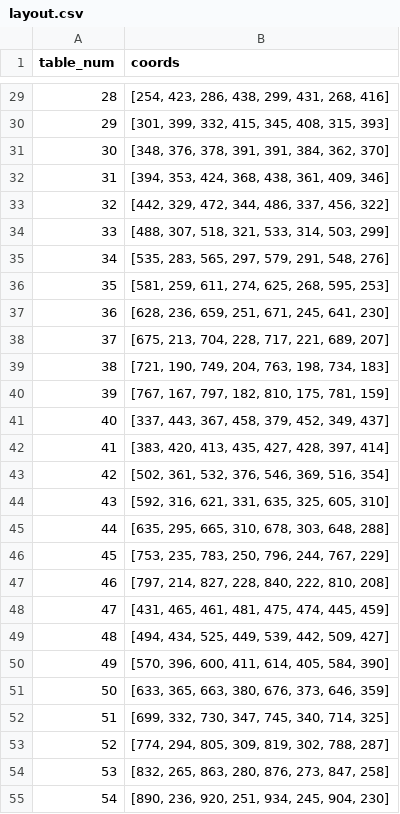
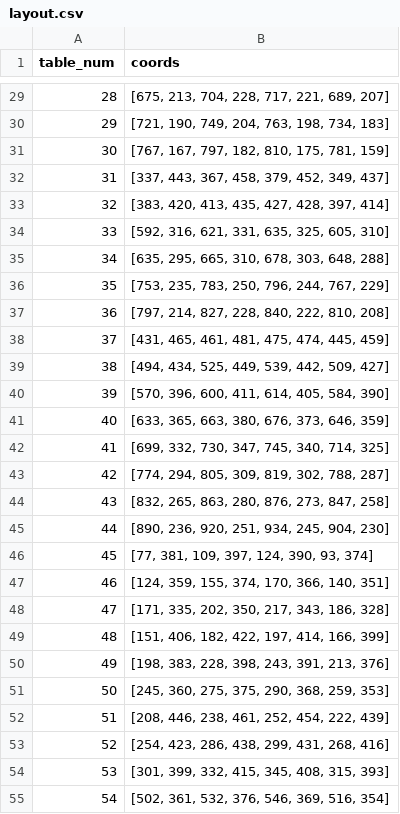
Before and after one commit to cs210/SoftwareGuide, a CSV file: backend/data/layout.csv, drawn as a sheet; only a part is shown, gaps mark what is left out; the diff covers the shown part only.

```diff
--- a/backend/data/layout.csv
+++ b/backend/data/layout.csv
@@ -29,27 +29,27 @@ table_num,coords
-28,"[254, 423, 286, 438, 299, 431, 268, 416]"
-29,"[301, 399, 332, 415, 345, 408, 315, 393]"
-30,"[348, 376, 378, 391, 391, 384, 362, 370]"
-31,"[394, 353, 424, 368, 438, 361, 409, 346]"
-32,"[442, 329, 472, 344, 486, 337, 456, 322]"
-33,"[488, 307, 518, 321, 533, 314, 503, 299]"
-34,"[535, 283, 565, 297, 579, 291, 548, 276]"
-35,"[581, 259, 611, 274, 625, 268, 595, 253]"
-36,"[628, 236, 659, 251, 671, 245, 641, 230]"
-37,"[675, 213, 704, 228, 717, 221, 689, 207]"
-38,"[721, 190, 749, 204, 763, 198, 734, 183]"
-39,"[767, 167, 797, 182, 810, 175, 781, 159]"
-40,"[337, 443, 367, 458, 379, 452, 349, 437]"
-41,"[383, 420, 413, 435, 427, 428, 397, 414]"
-42,"[502, 361, 532, 376, 546, 369, 516, 354]"
-43,"[592, 316, 621, 331, 635, 325, 605, 310]"
-44,"[635, 295, 665, 310, 678, 303, 648, 288]"
-45,"[753, 235, 783, 250, 796, 244, 767, 229]"
-46,"[797, 214, 827, 228, 840, 222, 810, 208]"
-47,"[431, 465, 461, 481, 475, 474, 445, 459]"
-48,"[494, 434, 525, 449, 539, 442, 509, 427]"
-49,"[570, 396, 600, 411, 614, 405, 584, 390]"
-50,"[633, 365, 663, 380, 676, 373, 646, 359]"
-51,"[699, 332, 730, 347, 745, 340, 714, 325]"
-52,"[774, 294, 805, 309, 819, 302, 788, 287]"
-53,"[832, 265, 863, 280, 876, 273, 847, 258]"
-54,"[890, 236, 920, 251, 934, 245, 904, 230]"
+28,"[675, 213, 704, 228, 717, 221, 689, 207]"
+29,"[721, 190, 749, 204, 763, 198, 734, 183]"
+30,"[767, 167, 797, 182, 810, 175, 781, 159]"
+31,"[337, 443, 367, 458, 379, 452, 349, 437]"
+32,"[383, 420, 413, 435, 427, 428, 397, 414]"
+33,"[592, 316, 621, 331, 635, 325, 605, 310]"
+34,"[635, 295, 665, 310, 678, 303, 648, 288]"
+35,"[753, 235, 783, 250, 796, 244, 767, 229]"
+36,"[797, 214, 827, 228, 840, 222, 810, 208]"
+37,"[431, 465, 461, 481, 475, 474, 445, 459]"
+38,"[494, 434, 525, 449, 539, 442, 509, 427]"
+39,"[570, 396, 600, 411, 614, 405, 584, 390]"
+40,"[633, 365, 663, 380, 676, 373, 646, 359]"
+41,"[699, 332, 730, 347, 745, 340, 714, 325]"
+42,"[774, 294, 805, 309, 819, 302, 788, 287]"
+43,"[832, 265, 863, 280, 876, 273, 847, 258]"
+44,"[890, 236, 920, 251, 934, 245, 904, 230]"
+45,"[77, 381, 109, 397, 124, 390, 93, 374]"
+46,"[124, 359, 155, 374, 170, 366, 140, 351]"
+47,"[171, 335, 202, 350, 217, 343, 186, 328]"
+48,"[151, 406, 182, 422, 197, 414, 166, 399]"
+49,"[198, 383, 228, 398, 243, 391, 213, 376]"
+50,"[245, 360, 275, 375, 290, 368, 259, 353]"
+51,"[208, 446, 238, 461, 252, 454, 222, 439]"
+52,"[254, 423, 286, 438, 299, 431, 268, 416]"
+53,"[301, 399, 332, 415, 345, 408, 315, 393]"
+54,"[502, 361, 532, 376, 546, 369, 516, 354]"
```
Also changed, not shown: 27 edited cells elsewhere in this file, backend/data/categories.csv, 6 other files.
